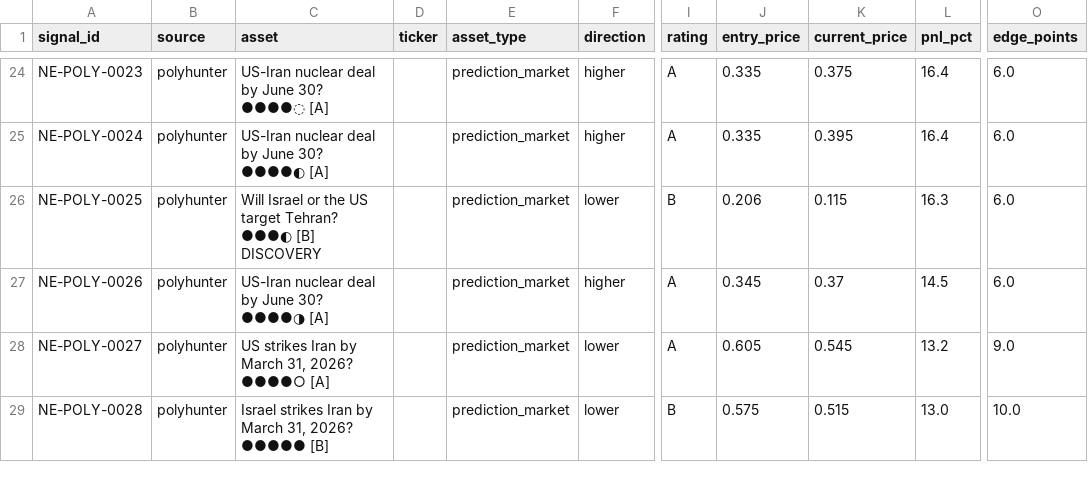
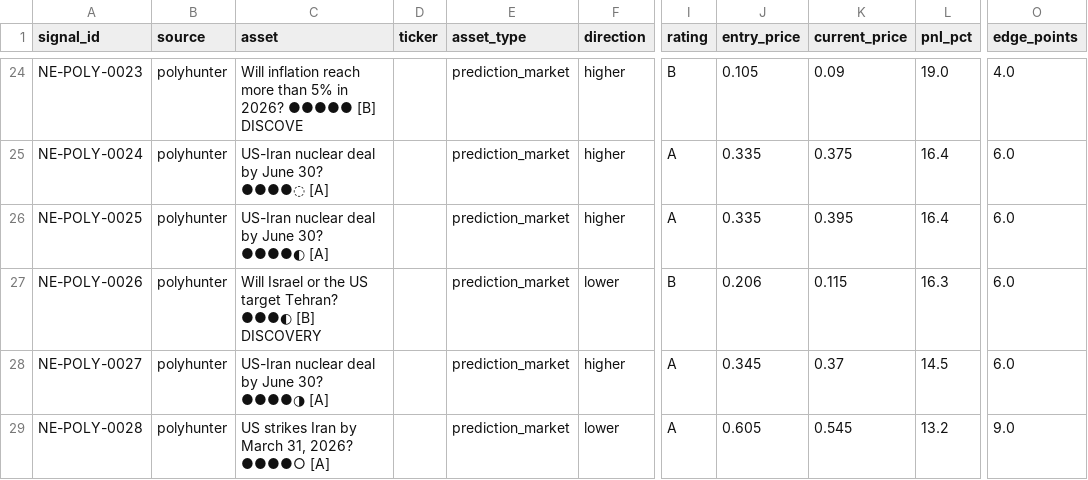
Before and after one commit to IvanMassow/edge-intel, a CSV file: signals.csv, drawn as a sheet; only a part is shown, gaps mark what is left out; the diff covers the shown part only; the diff names each change by its address in the sheet, - before the commit and + after, or states it on an @@ line.

```diff
--- a/signals.csv
+++ b/signals.csv
-C24 (asset): US-Iran nuclear deal by June 30? ●●●●◌ [A]
+C24 (asset): Will inflation reach more than 5% in 2026? ●●●●● [B] DISCOVE
-I24 (rating): A
+I24 (rating): B
-J24 (entry_price): 0.335
+J24 (entry_price): 0.105
-K24 (current_price): 0.375
+K24 (current_price): 0.09
-L24 (pnl_pct): 16.4
+L24 (pnl_pct): 19.0
-O24 (edge_points): 6.0
+O24 (edge_points): 4.0
-C25 (asset): US-Iran nuclear deal by June 30? ●●●●◐ [A]
+C25 (asset): US-Iran nuclear deal by June 30? ●●●●◌ [A]
-K25 (current_price): 0.395
+K25 (current_price): 0.375
-C26 (asset): Will Israel or the US target Tehran? ●●●◐ [B] DISCOVERY
+C26 (asset): US-Iran nuclear deal by June 30? ●●●●◐ [A]
-F26 (direction): lower
+F26 (direction): higher
-I26 (rating): B
+I26 (rating): A
-J26 (entry_price): 0.206
+J26 (entry_price): 0.335
-K26 (current_price): 0.115
+K26 (current_price): 0.395
-L26 (pnl_pct): 16.3
+L26 (pnl_pct): 16.4
-C27 (asset): US-Iran nuclear deal by June 30? ●●●●◑ [A]
+C27 (asset): Will Israel or the US target Tehran? ●●●◐ [B] DISCOVERY
-F27 (direction): higher
+F27 (direction): lower
-I27 (rating): A
+I27 (rating): B
-J27 (entry_price): 0.345
+J27 (entry_price): 0.206
-K27 (current_price): 0.37
+K27 (current_price): 0.115
-L27 (pnl_pct): 14.5
+L27 (pnl_pct): 16.3
-C28 (asset): US strikes Iran by March 31, 2026? ●●●●○ [A]
+C28 (asset): US-Iran nuclear deal by June 30? ●●●●◑ [A]
-F28 (direction): lower
+F28 (direction): higher
-J28 (entry_price): 0.605
+J28 (entry_price): 0.345
-K28 (current_price): 0.545
+K28 (current_price): 0.37
-L28 (pnl_pct): 13.2
+L28 (pnl_pct): 14.5
-O28 (edge_points): 9.0
+O28 (edge_points): 6.0
-C29 (asset): Israel strikes Iran by March 31, 2026? ●●●●● [B]
+C29 (asset): US strikes Iran by March 31, 2026? ●●●●○ [A]
-I29 (rating): B
+I29 (rating): A
-J29 (entry_price): 0.575
+J29 (entry_price): 0.605
-K29 (current_price): 0.515
+K29 (current_price): 0.545
-L29 (pnl_pct): 13.0
+L29 (pnl_pct): 13.2
-O29 (edge_points): 10.0
+O29 (edge_points): 9.0
```
Also changed, not shown: 132 edited cells elsewhere in this file, 8 other files.
